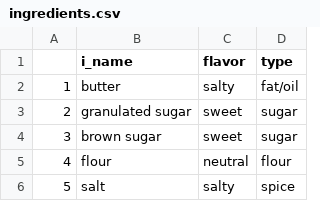
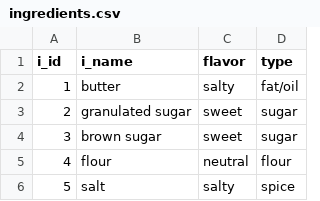
Before and after one commit to jbennett979/IDBS-final, a CSV file: ingredients.csv, drawn as a sheet; only a part is shown.

```diff
--- a/ingredients.csv
+++ b/ingredients.csv
@@ -1,2 +1,2 @@
-,i_name,flavor,type
+i_id,i_name,flavor,type
 1,butter,salty,fat/oil
```
Also changed, not shown: recipes.csv, 1 other file.
